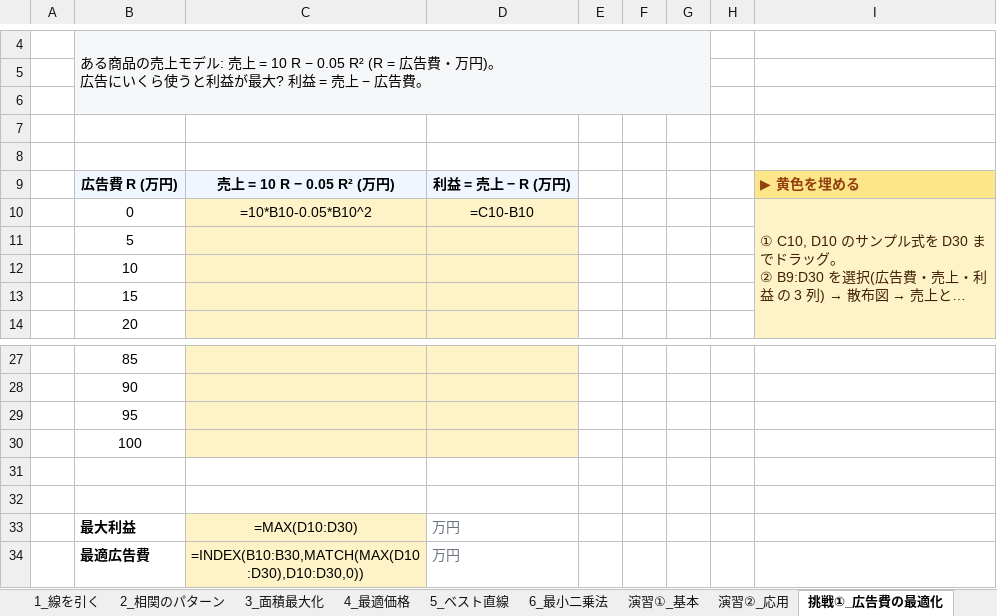
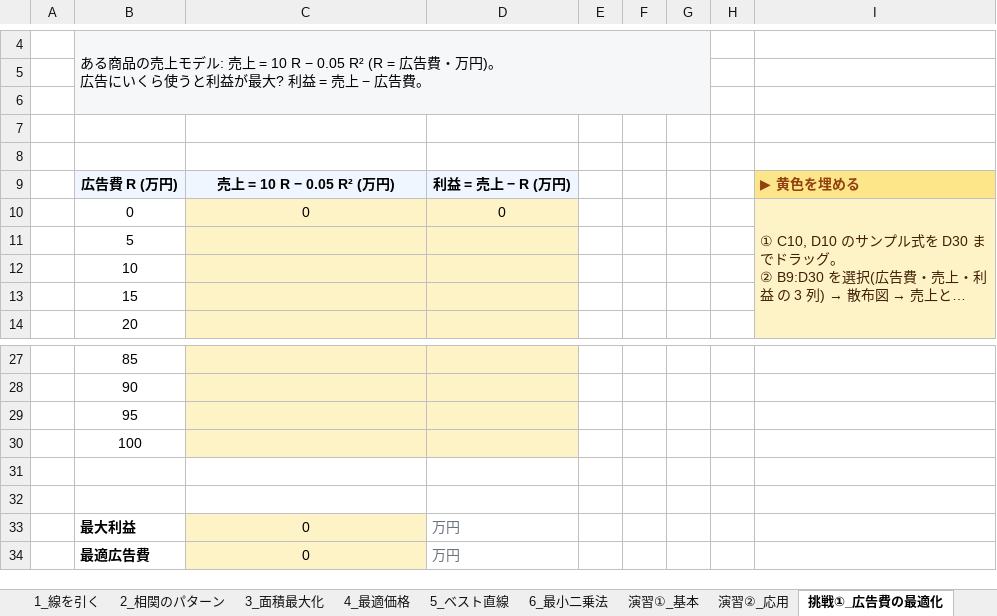
Before and after one commit to mikikof/joho-suuri, an Excel workbook: lec04/情報数理入門_第4回.xlsx, sheet 挑戦①_広告費の最適化, drawn as a sheet; only a part is shown, gaps mark what is left out; long unchanged cells end in …; values as stored, in another font and other column widths than the file's, no borders; formulas without a stored value are shown as written; the diff names each change by its address in the sheet, - before the commit and + after, or states it on an @@ line.

```diff
--- a/lec04/情報数理入門_第4回.xlsx (sheet 挑戦①_広告費の最適化)
+++ b/lec04/情報数理入門_第4回.xlsx (sheet 挑戦①_広告費の最適化)
-C10: =10*B10-0.05*B10^2
+C10: 0
-D10: =C10-B10
+D10: 0
-C33: =MAX(D10:D30)
+C33: 0
-C34: =INDEX(B10:B30,MATCH(MAX(D10:D30),D10:D30,0))
+C34: 0
```
Also changed, not shown: sheet 演習②_応用, sheet 6_最小二乗法, sheet 5_ベスト直線, sheet 挑戦②_月別気温で売上予測, sheet 演習①_基本, sheet 1_線を引く, 3 more sheets.
